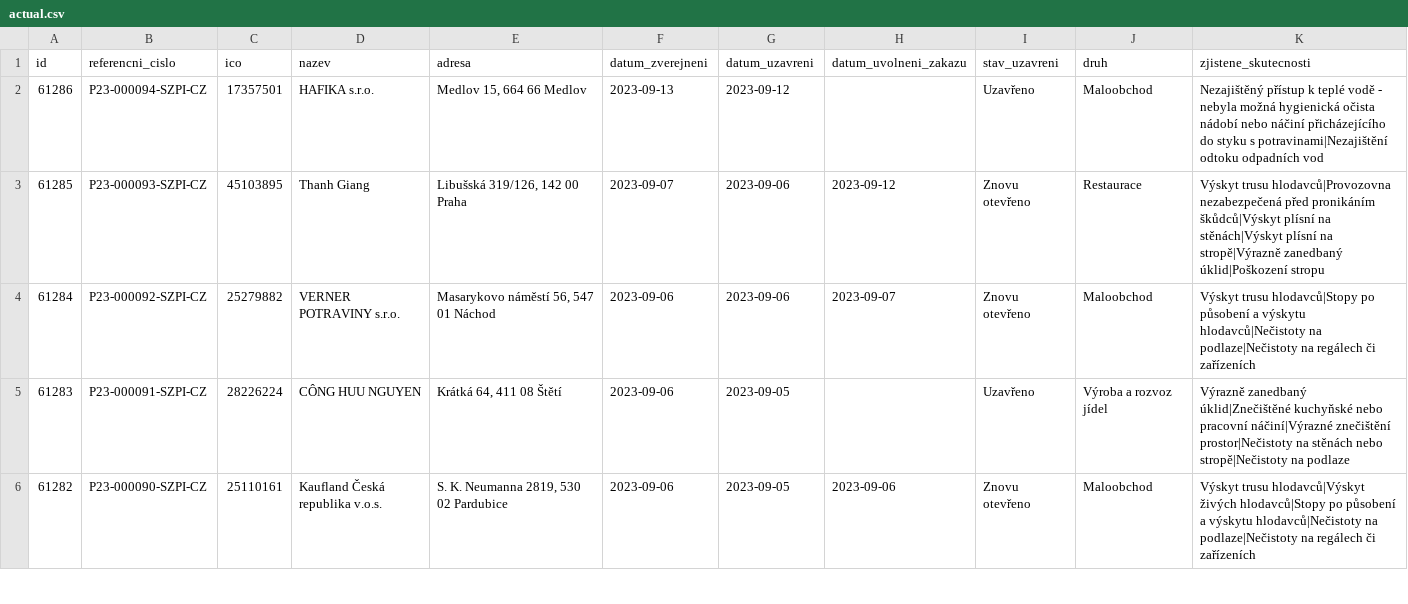
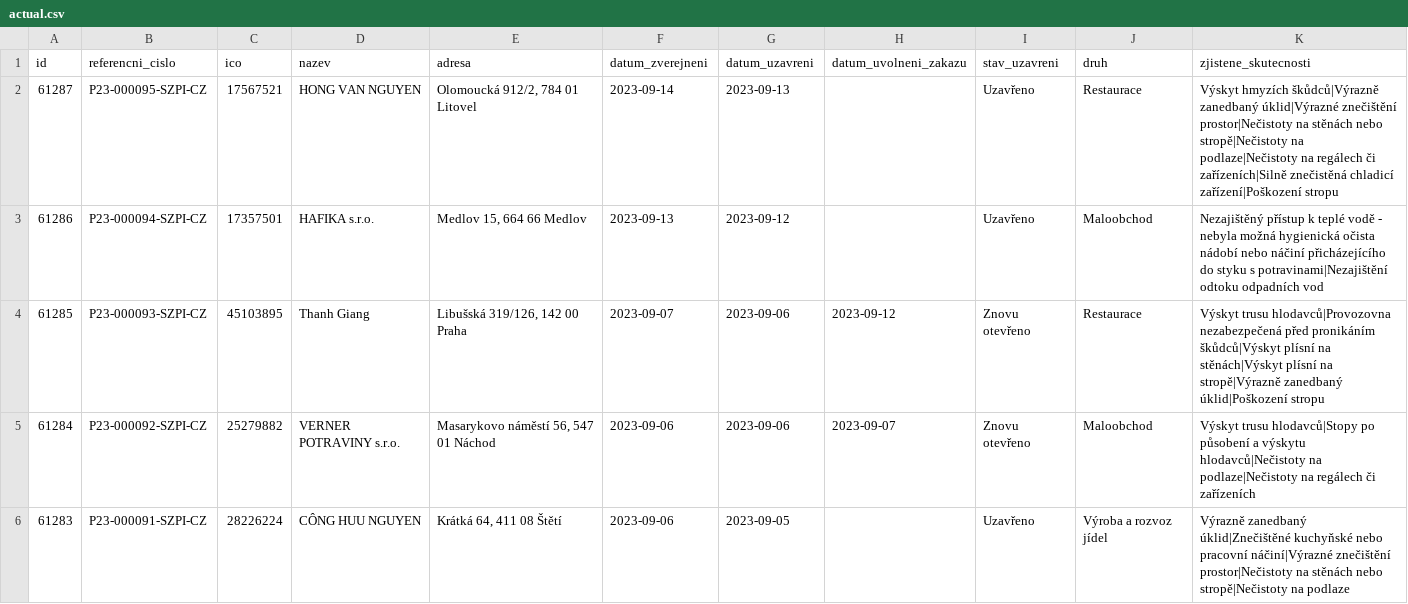
Before and after one commit to jandolezal/potraviny, a CSV file: data/actual.csv, drawn as a sheet; only a part is shown; the shorter side is filled out with more unchanged rows.

```diff
--- a/data/actual.csv
+++ b/data/actual.csv
@@ -1,2 +1,3 @@
 id,referencni_cislo,ico,nazev,adresa,datum_zverejneni,datum_uzavreni,datum_uvolneni_zakazu,stav_uzavreni,druh,zjistene_skutecnosti
+61287,P23-000095-SZPI-CZ,17567521,HONG VAN NGUYEN,"Olomoucká 912/2, 784 01 Litovel",2023-09-14,2023-09-13,,Uzavřeno,Restaurace,Výskyt hmyzích škůdců|Výrazně zanedbaný úklid|Výrazné znečištění prostor|Nečistoty na stěnách nebo stropě|Nečistoty na podlaze|Nečistoty na regálech či zařízeních|Silně znečistěná chladicí zařízení|Poškození stropu
 61286,P23-000094-SZPI-CZ,17357501,HAFIKA s.r.o.,"Medlov 15, 664 66 Medlov",2023-09-13,2023-09-12,,Uzavřeno,Maloobchod,Nezajištěný přístup k teplé vodě - nebyla možná hygienická očista nádobí nebo náčiní přicházejícího do styku s potravinami|Nezajištění odtoku odpadních vod
```
